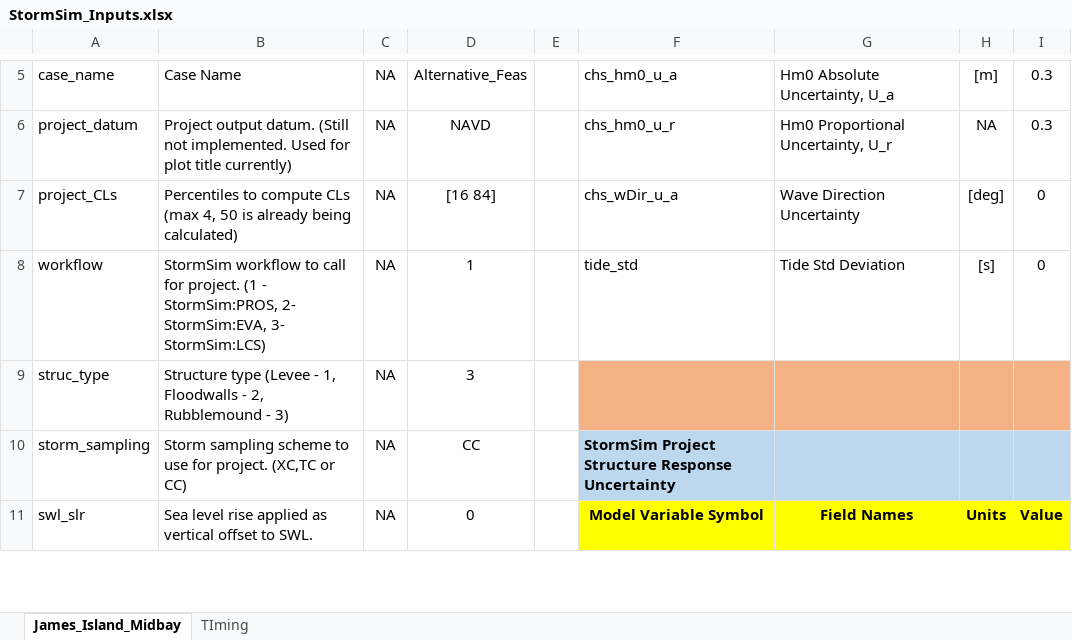
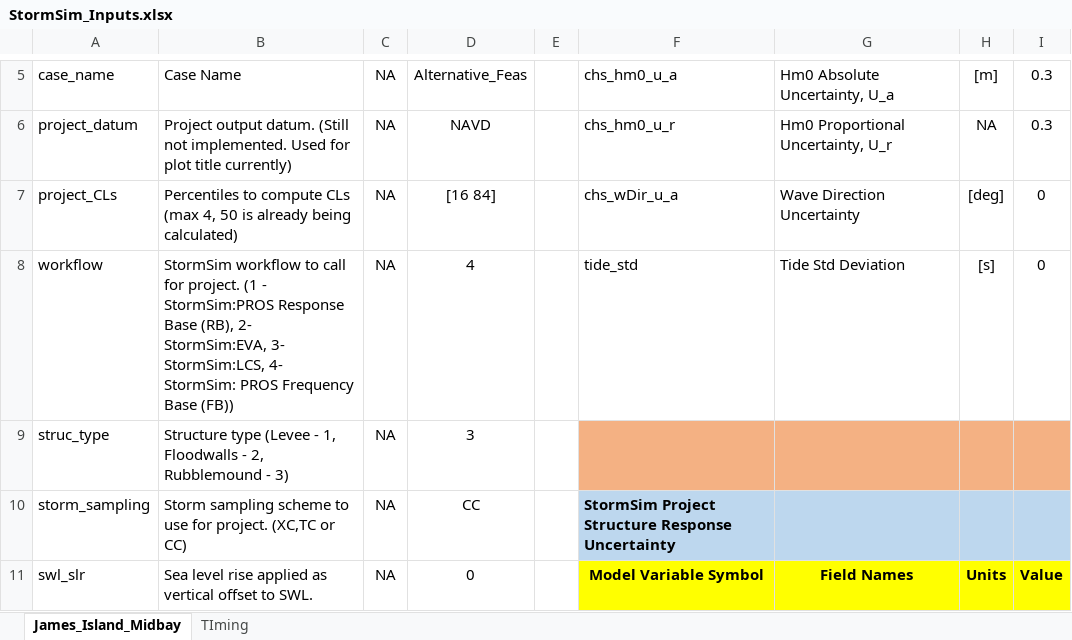
Before and after one commit to coastal-hazards-system/StormSim-Library, an Excel workbook: StormSim_Inputs.xlsx, sheet James_Island_Midbay, drawn as a sheet; only a part is shown, gaps mark what is left out; values as stored, in another font and other column widths than the file's, no borders; the diff names each change by its address in the sheet, - before the commit and + after, or states it on an @@ line.

Commit message:
Implementing StormSim PROS FB1 & FB3 for primary responses.

```diff
--- a/StormSim_Inputs.xlsx (sheet James_Island_Midbay)
+++ b/StormSim_Inputs.xlsx (sheet James_Island_Midbay)
-B8: …(1 - StormSim:PROS, 2- StormSim:EVA, 3- StormSim:LCS)
+B8: …(1 - StormSim:PROS Response Base (RB), 2- StormSim:EVA, 3- StormSim:LCS, 4- StormSim: PROS Frequency Base (FB))
-D8: 1
+D8: 4
```
Also changed, not shown: 10 other files.
